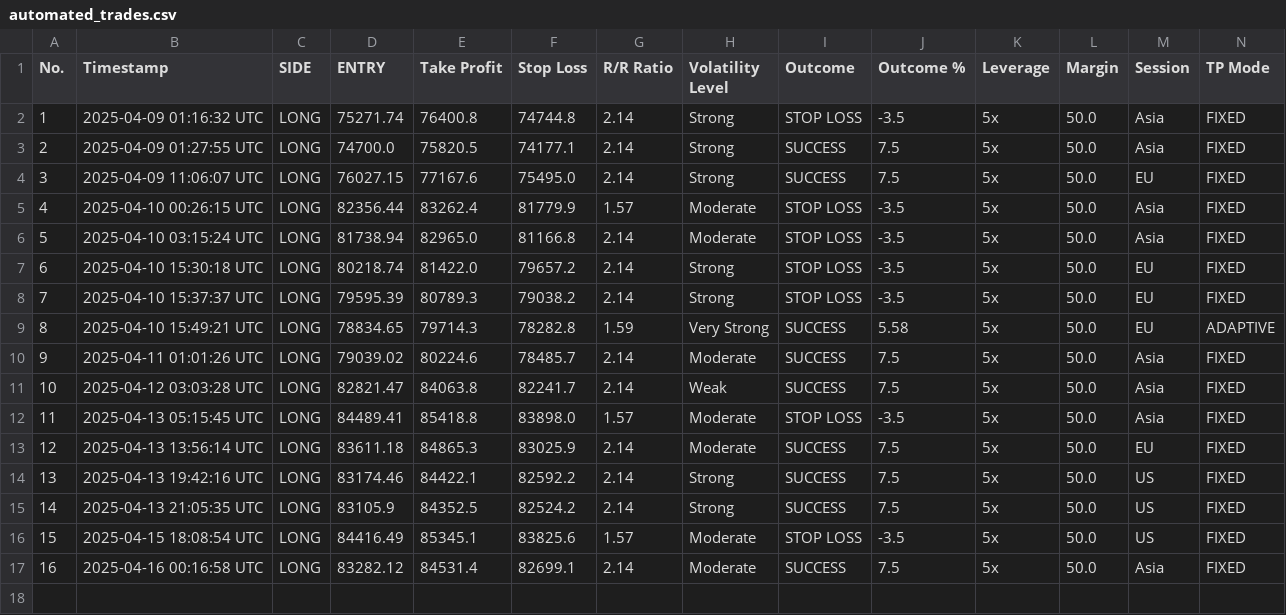
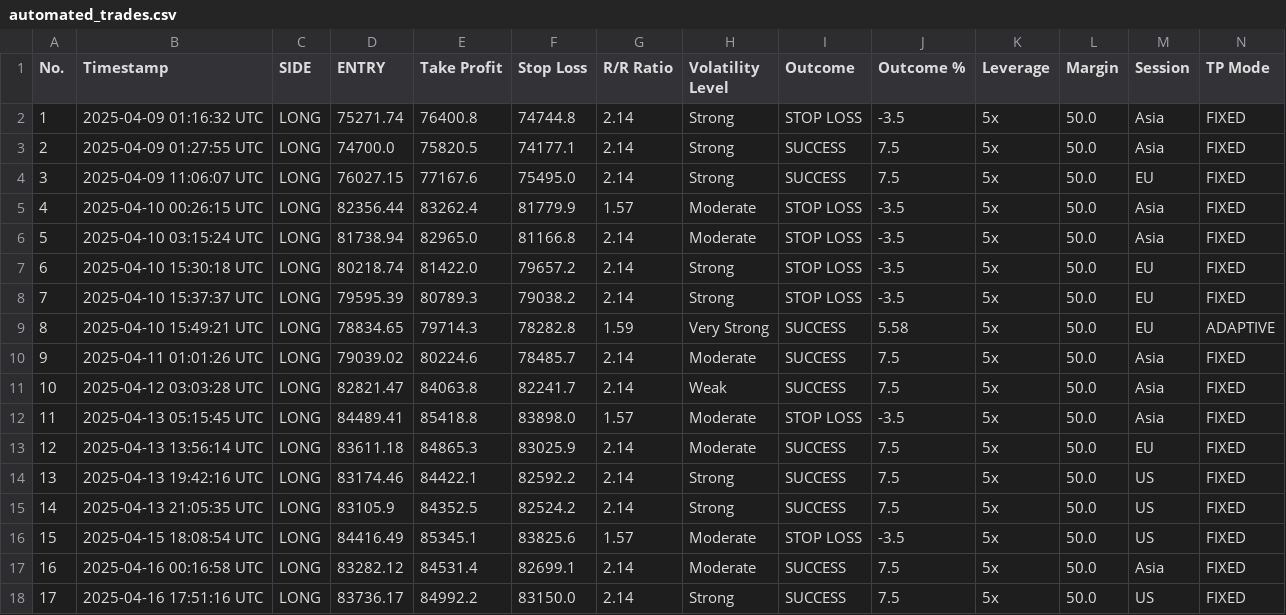
Before and after one commit to spirosrap/crypto-finance, a CSV file: automated_trades.csv, drawn as a sheet; only a part is shown; rows hold the shown columns only; the diff names each change by its address in the sheet, - before the commit and + after, or states it on an @@ line.

Commit message:
update of logs

```diff
--- a/automated_trades.csv
+++ b/automated_trades.csv
+row 18: 17 | 2025-04-16 17:51:16 UTC | LONG | 83736.17 | 84992.2 | 83150.0 | 2.14 | Strong | SUCCESS | 7.5 | 5x | 50.0 | US | FIXED
```
